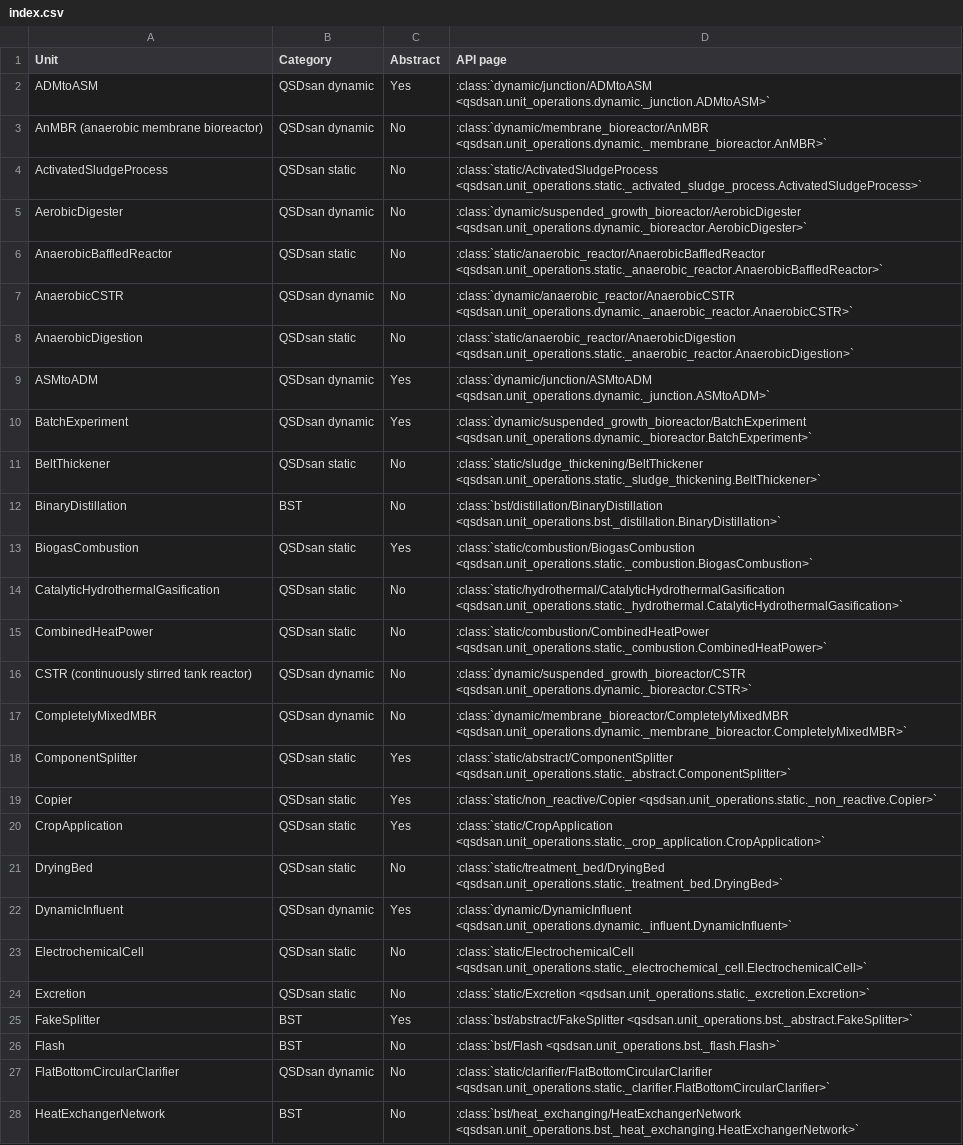
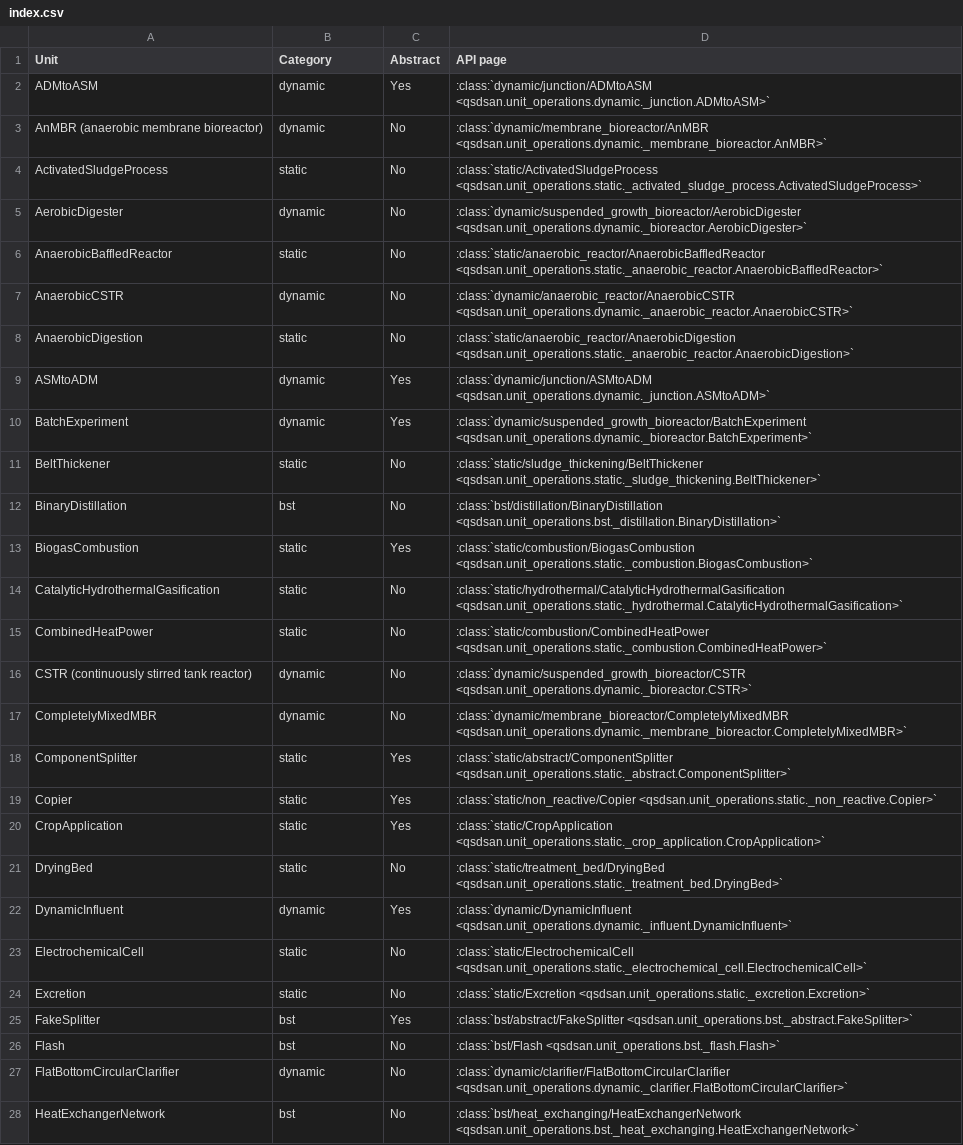
Before and after one commit to QSD-Group/QSDsan, a CSV file: docs/source/api/unit_operations/index.csv, drawn as a sheet; only a part is shown; the diff covers the shown part only; the diff names each change by its address in the sheet, - before the commit and + after, or states it on an @@ line.

Commit message:
better structuring of unit operations

```diff
--- a/docs/source/api/unit_operations/index.csv
+++ b/docs/source/api/unit_operations/index.csv
-B2:B3 (Category): QSDsan dynamic
+B2:B3 (Category): dynamic
-B4 (Category): QSDsan static
+B4 (Category): static
-B5 (Category): QSDsan dynamic
+B5 (Category): dynamic
-B6 (Category): QSDsan static
+B6 (Category): static
-B7 (Category): QSDsan dynamic
+B7 (Category): dynamic
-B8 (Category): QSDsan static
+B8 (Category): static
-B9:B10 (Category): QSDsan dynamic
+B9:B10 (Category): dynamic
-B11 (Category): QSDsan static
+B11 (Category): static
-B12 (Category): BST
+B12 (Category): bst
-B13:B15 (Category): QSDsan static
+B13:B15 (Category): static
-B16:B17 (Category): QSDsan dynamic
+B16:B17 (Category): dynamic
-B18:B21 (Category): QSDsan static
+B18:B21 (Category): static
-B22 (Category): QSDsan dynamic
+B22 (Category): dynamic
-B23:B24 (Category): QSDsan static
+B23:B24 (Category): static
-B25:B26 (Category): BST
+B25:B26 (Category): bst
-B27 (Category): QSDsan dynamic
+B27 (Category): dynamic
-D27 (API page): :class:`static/clarifier/FlatBottomCircularClarifier <qsdsan.unit_operations.static._clarifier.FlatBottomCircularClarifier>`
+D27 (API page): :class:`dynamic/clarifier/FlatBottomCircularClarifier <qsdsan.unit_operations.dynamic._clarifier.FlatBottomCircularClarifier>`
-B28 (Category): BST
+B28 (Category): bst
```
Also changed, not shown: 50 edited cells elsewhere in this file, 38 other files.
